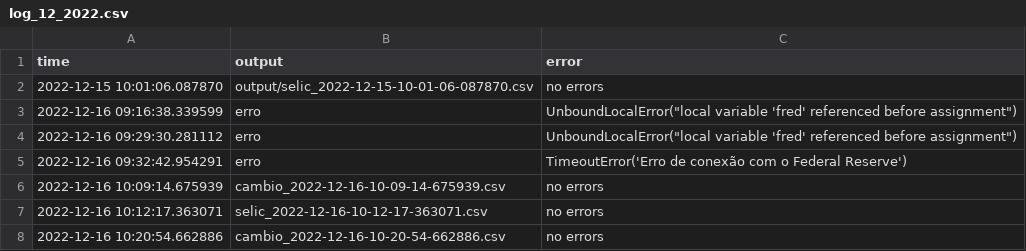
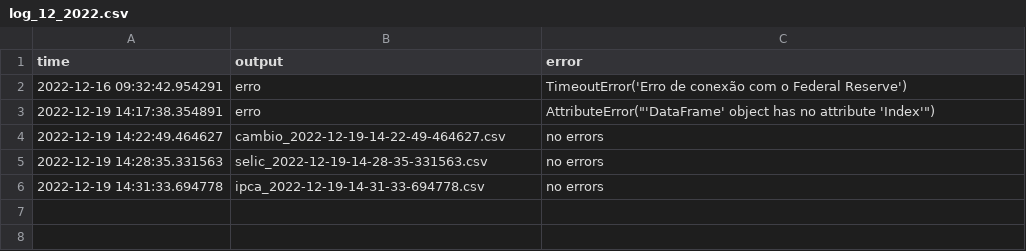
Before and after one commit to aruasouza/CTG, a CSV file: log_12_2022.csv, drawn as a sheet.

Commit message:
modificação no output

```diff
--- a/log_12_2022.csv
+++ b/log_12_2022.csv
@@ -1,8 +1,6 @@
 time,output,error
-2022-12-15 10:01:06.087870,output/selic_2022-12-15-10-01-06-087870.csv,no errors
-2022-12-16 09:16:38.339599,erro,"UnboundLocalError(""local variable 'fred' referenced before assignment"")"
-2022-12-16 09:29:30.281112,erro,"UnboundLocalError(""local variable 'fred' referenced before assignment"")"
 2022-12-16 09:32:42.954291,erro,TimeoutError('Erro de conexão com o Federal Reserve')
-2022-12-16 10:09:14.675939,cambio_2022-12-16-10-09-14-675939.csv,no errors
-2022-12-16 10:12:17.363071,selic_2022-12-16-10-12-17-363071.csv,no errors
-2022-12-16 10:20:54.662886,cambio_2022-12-16-10-20-54-662886.csv,no errors
+2022-12-19 14:17:38.354891,erro,"AttributeError(""'DataFrame' object has no attribute 'Index'"")"
+2022-12-19 14:22:49.464627,cambio_2022-12-19-14-22-49-464627.csv,no errors
+2022-12-19 14:28:35.331563,selic_2022-12-19-14-28-35-331563.csv,no errors
+2022-12-19 14:31:33.694778,ipca_2022-12-19-14-31-33-694778.csv,no errors
```
Also changed, not shown: 11 other files.
